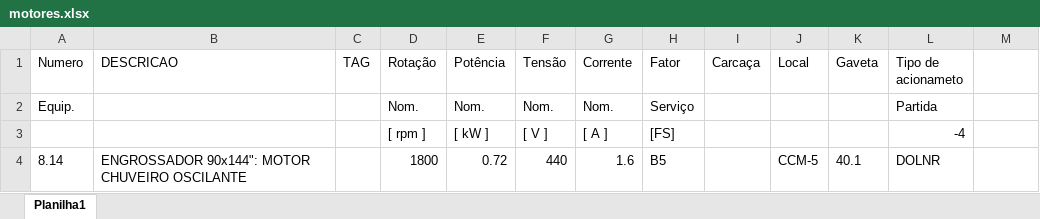
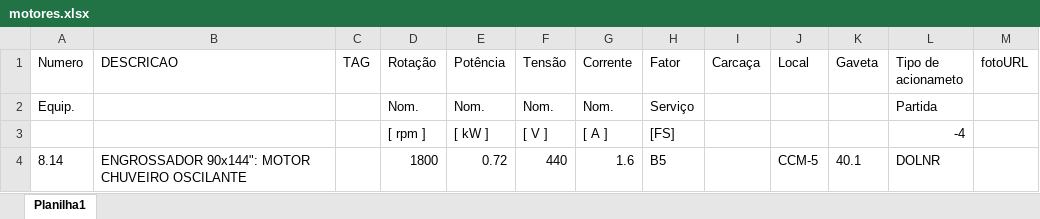
Before and after one commit to jeffersonsena7/back-end-TAG, an Excel workbook: src/uploads/motores.xlsx, sheet Planilha1, drawn as a sheet; only a part is shown; values as stored, in another font and other column widths than the file's, no borders; the diff names each change by its address in the sheet, - before the commit and + after, or states it on an @@ line.

```diff
--- a/src/uploads/motores.xlsx (sheet Planilha1)
+++ b/src/uploads/motores.xlsx (sheet Planilha1)
-M1: (empty)
+M1: fotoURL
```
Also changed, not shown: 1 other file.
